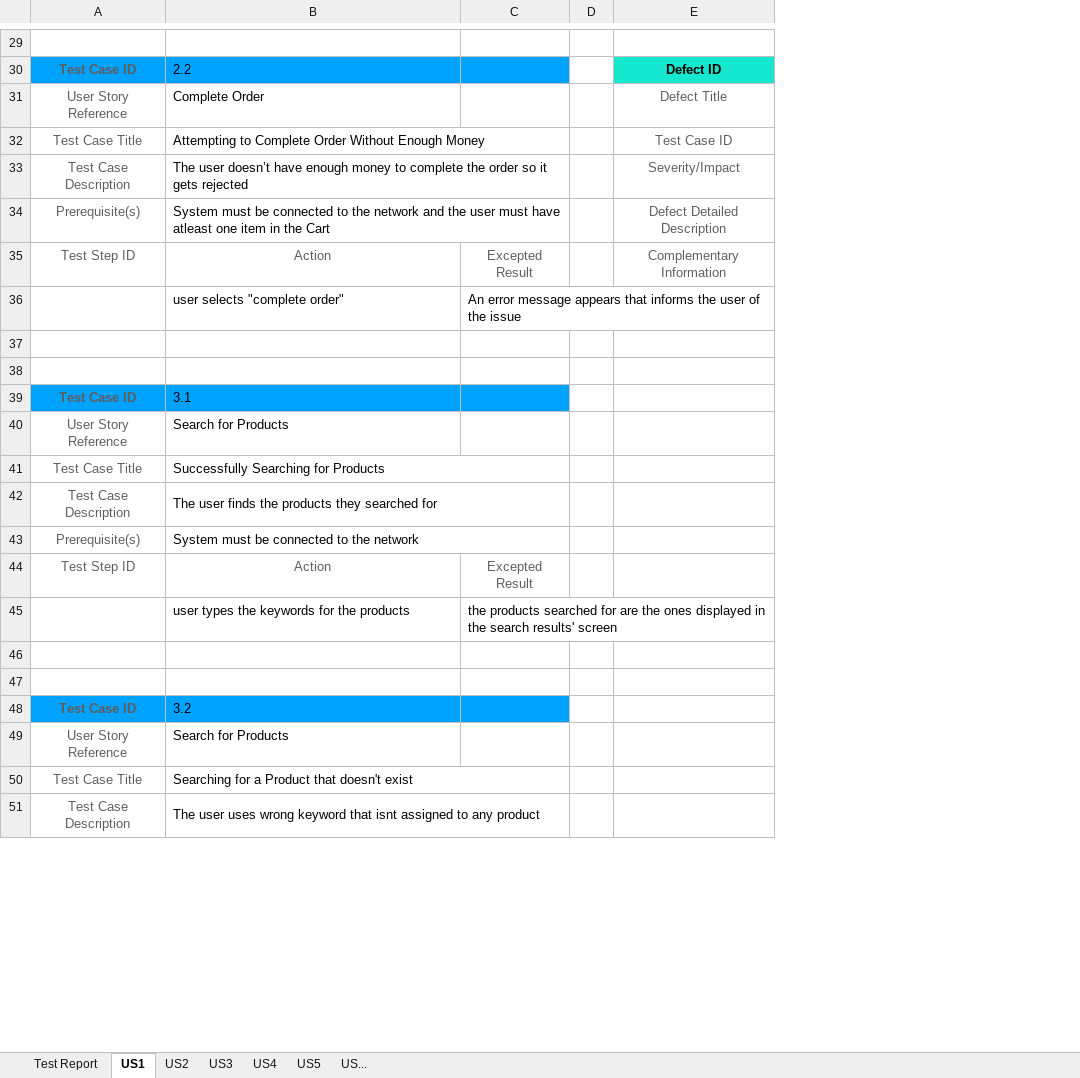
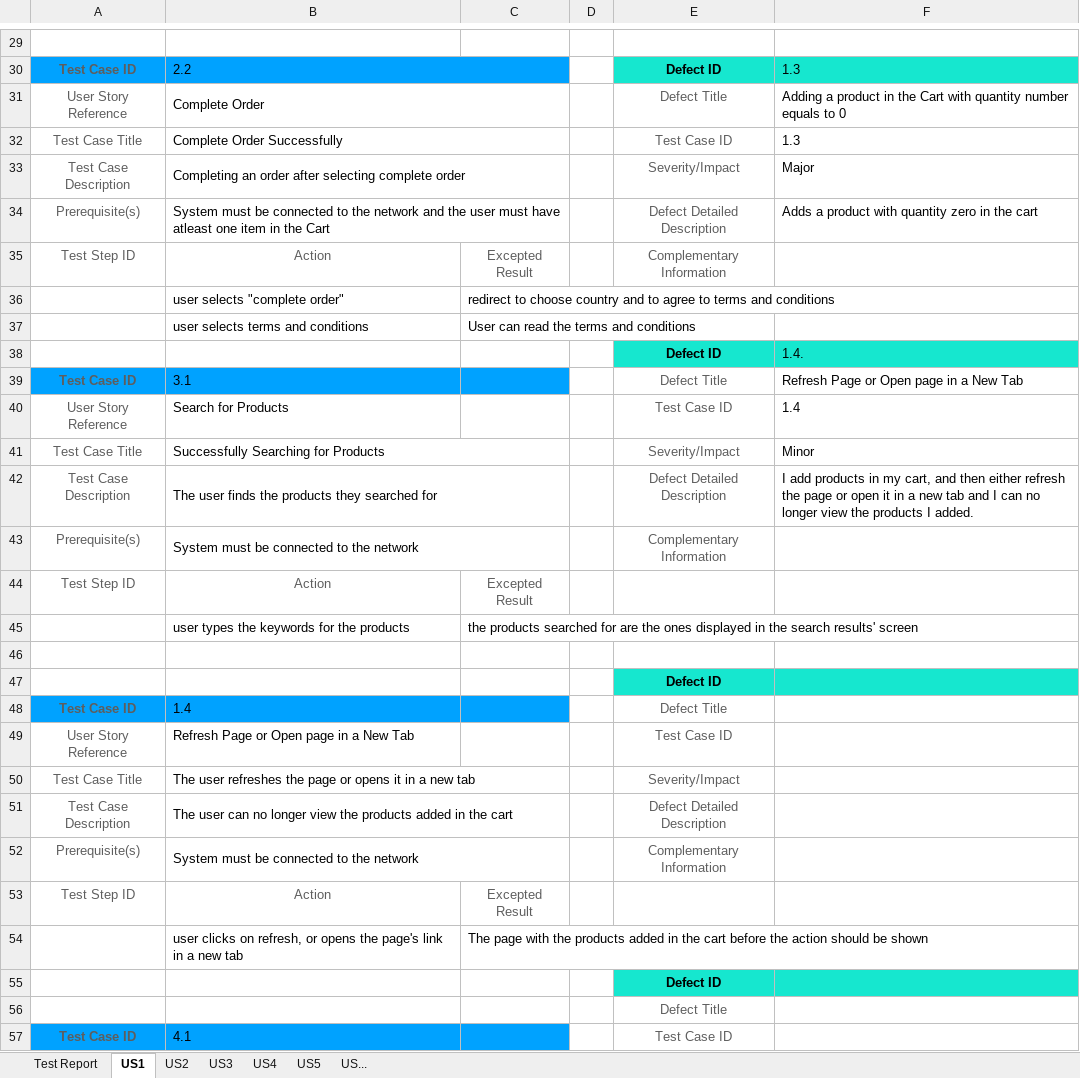
Before and after one commit to alkionni/JellyJelly3, an Excel workbook: test-analysis/hackathon-netcompany-auth-test-analysis-template_2023_12_20.xlsx, sheet US1, drawn as a sheet; only a part is shown, gaps mark what is left out; values as stored, in another font and other column widths than the file's, no borders; the diff covers the shown part only; the diff names each change by its address in the sheet, - before the commit and + after, or states it on an @@ line.

```diff
--- a/test-analysis/hackathon-netcompany-auth-test-analysis-template_2023_12_20.xlsx (sheet US1)
+++ b/test-analysis/hackathon-netcompany-auth-test-analysis-template_2023_12_20.xlsx (sheet US1)
+column F, rows 30-42: 1.3 | Adding a product in the Cart with quantity number equals to 0 | 1.3 | Major | Adds a product with quantity zero in the cart |  |  |  | 1.4. | Refresh Page or Open page in a New Tab | 1.4 | Minor | I add products in my cart, and then either refresh the page or open it in a new tab and I can no longer view the products I added.
+B30:C30 merged
+B31:C31 merged
-B32: Attempting to Complete Order Without Enough Money
+B32: Complete Order Successfully
-B33: The user doesn’t have enough money to complete the order so it gets rejected
+B33: Completing an order after selecting complete order
-C36: An error message appears that informs the user of the issue
+C36: redirect to choose country and to agree to terms and conditions
-row 37: (empty)
+row 37:  | user selects terms and conditions | User can read the terms and conditions
-row 38: (empty)
+row 38:  |  |  |  | Defect ID | 1.4.
-E38 fill: none
+E38 fill: #16E7CF
-E39: (empty)
+E39: Defect Title
-E40: (empty)
+E40: Test Case ID
-E41: (empty)
+E41: Severity/Impact
-E42: (empty)
+E42: Defect Detailed Description
-E43: (empty)
+E43: Complementary Information
-E47: (empty)
+E47: Defect ID
-E47 fill: none
+E47 fill: #16E7CF
-B48: 3.2
+B48: 1.4
-E48: (empty)
+E48: Defect Title
-B49: Search for Products
+B49: Refresh Page or Open page in a New Tab
-E49: (empty)
+E49: Test Case ID
-B50: Searching for a Product that doesn't exist
+B50: The user refreshes the page or opens it in a new tab
-E50: (empty)
+E50: Severity/Impact
-B51: The user uses wrong keyword that isnt assigned to any product
+B51: The user can no longer view the products added in the cart
-E51: (empty)
+E51: Defect Detailed Description
+row 52: Prerequisite(s) | System must be connected to the network |  |  | Complementary Information
@@ row 71 moved to row 53: Test Step ID @@
+row 54:  | user clicks on refresh, or opens the page's link in a new tab | The page with the products added in the cart before the action should be shown
+row 55:  |  |  |  | Defect ID
+row 56:  |  |  |  | Defect Title
+row 57: Test Case ID | 4.1 |  |  | Test Case ID
```
Also changed, not shown: 31 added rows, 23 removed rows, 19 edited cells and merged cells elsewhere in this sheet.
